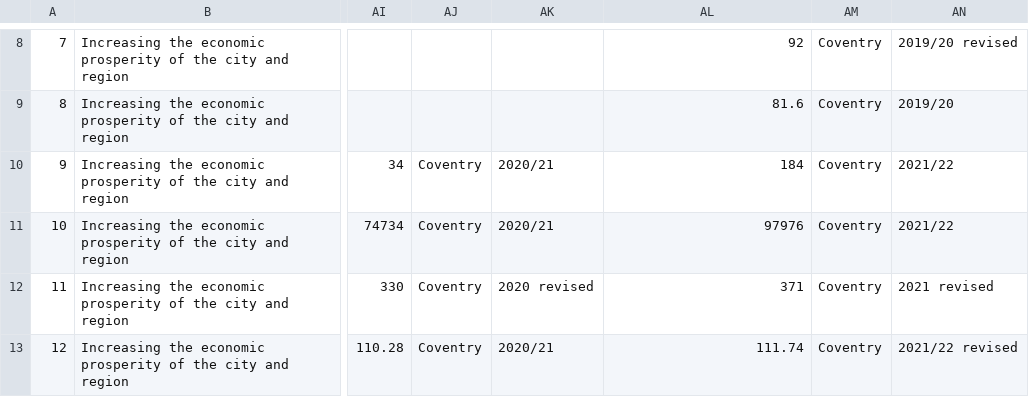
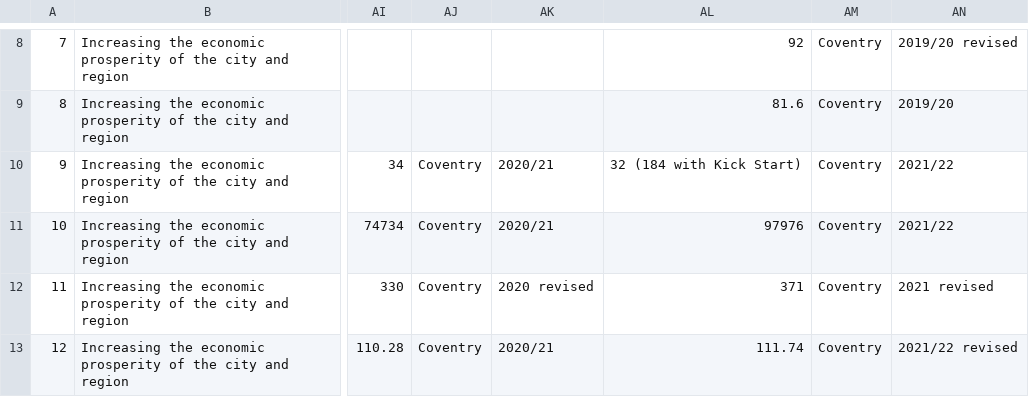
Before and after one commit to coventry-city-council/council-plan-indicators, a CSV file: Council Plan 2022-23 end of year performance indicator table.csv, drawn as a sheet; only a part is shown, gaps mark what is left out; the diff names each change by its address in the sheet, - before the commit and + after, or states it on an @@ line.

Commit message:
Edited 'new jobs created' data

```diff
--- a/Council Plan 2022-23 end of year performance indicator table.csv
+++ b/Council Plan 2022-23 end of year performance indicator table.csv
-AL10: 184
+AL10: 32 (184 with Kick Start)
```
